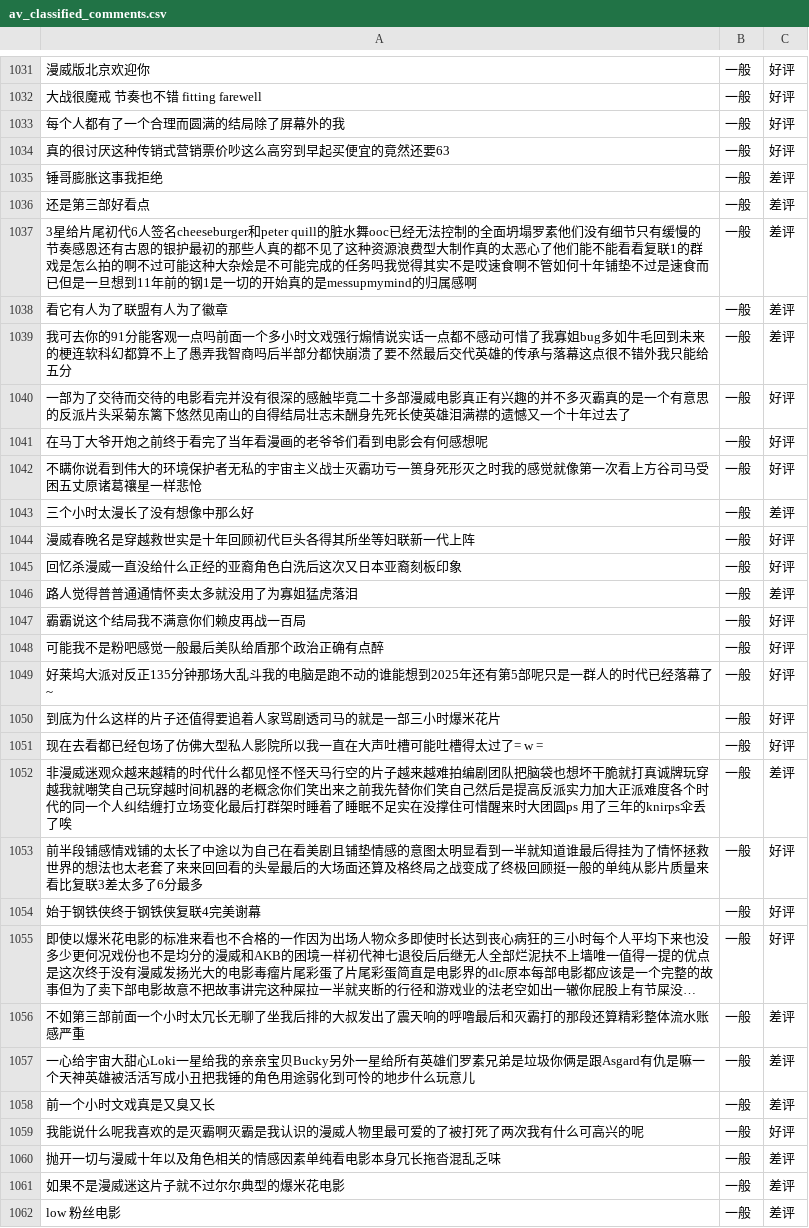
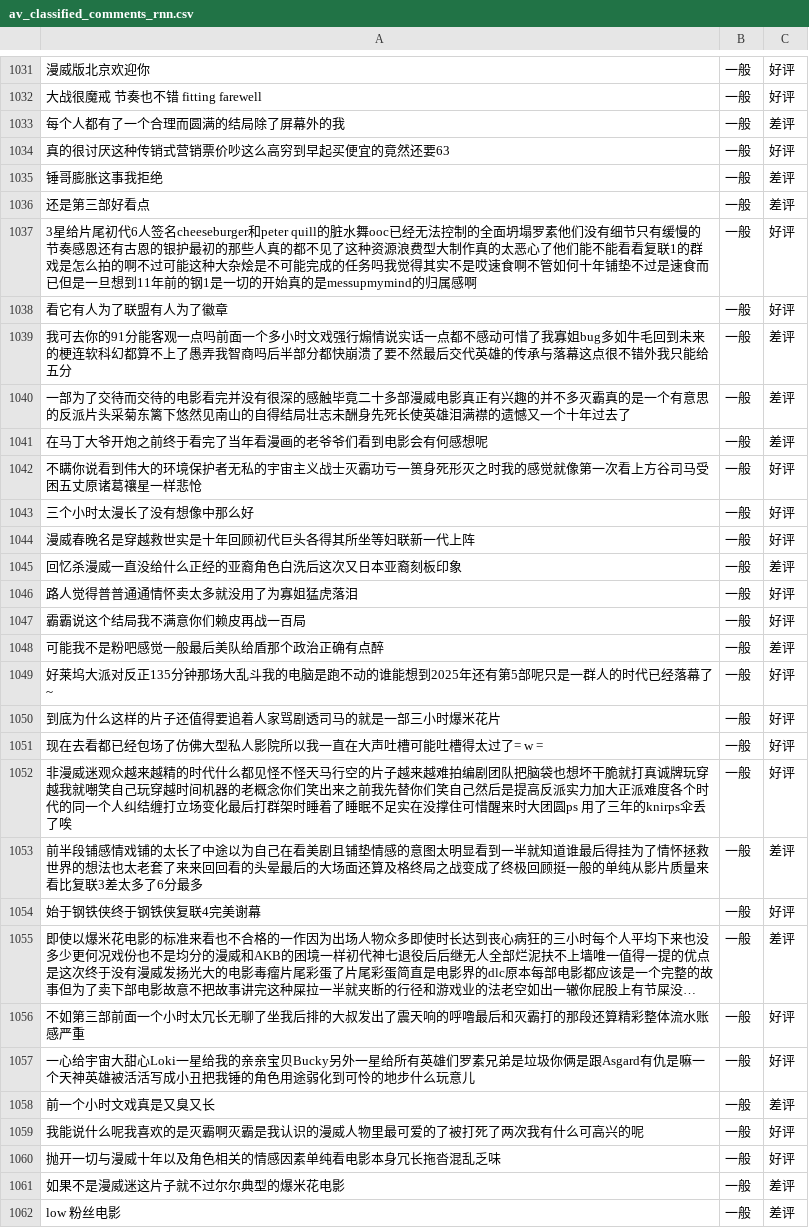
Before and after one commit to Yei1y/movies_comments_comparement, a CSV file: av_classified_comments_rnn.csv (was av_classified_comments.csv), drawn as a sheet; only a part is shown, gaps mark what is left out; long unchanged cells end in …; the diff covers the shown part only; the diff names each change by its address in the sheet, - before the commit and + after, or states it on an @@ line.

```diff
--- a/av_classified_comments.csv
+++ b/av_classified_comments_rnn.csv
-C1033: 好评
+C1033: 差评
-C1037:C1038: 差评
+C1037:C1038: 好评
-C1040:C1041: 好评
+C1040:C1041: 差评
-C1043: 差评
+C1043: 好评
-C1045: 好评
+C1045: 差评
-C1046: 差评
+C1046: 好评
-C1048: 好评
+C1048: 差评
-C1052: 差评
+C1052: 好评
-C1053: 好评
+C1053: 差评
-C1055: 好评
+C1055: 差评
-C1056:C1057: 差评
+C1056:C1057: 好评
-C1060: 差评
+C1060: 好评
```
Also changed, not shown: 144 edited cells elsewhere in this file, th_classified_comments_rnn.csv, 5 other files.
